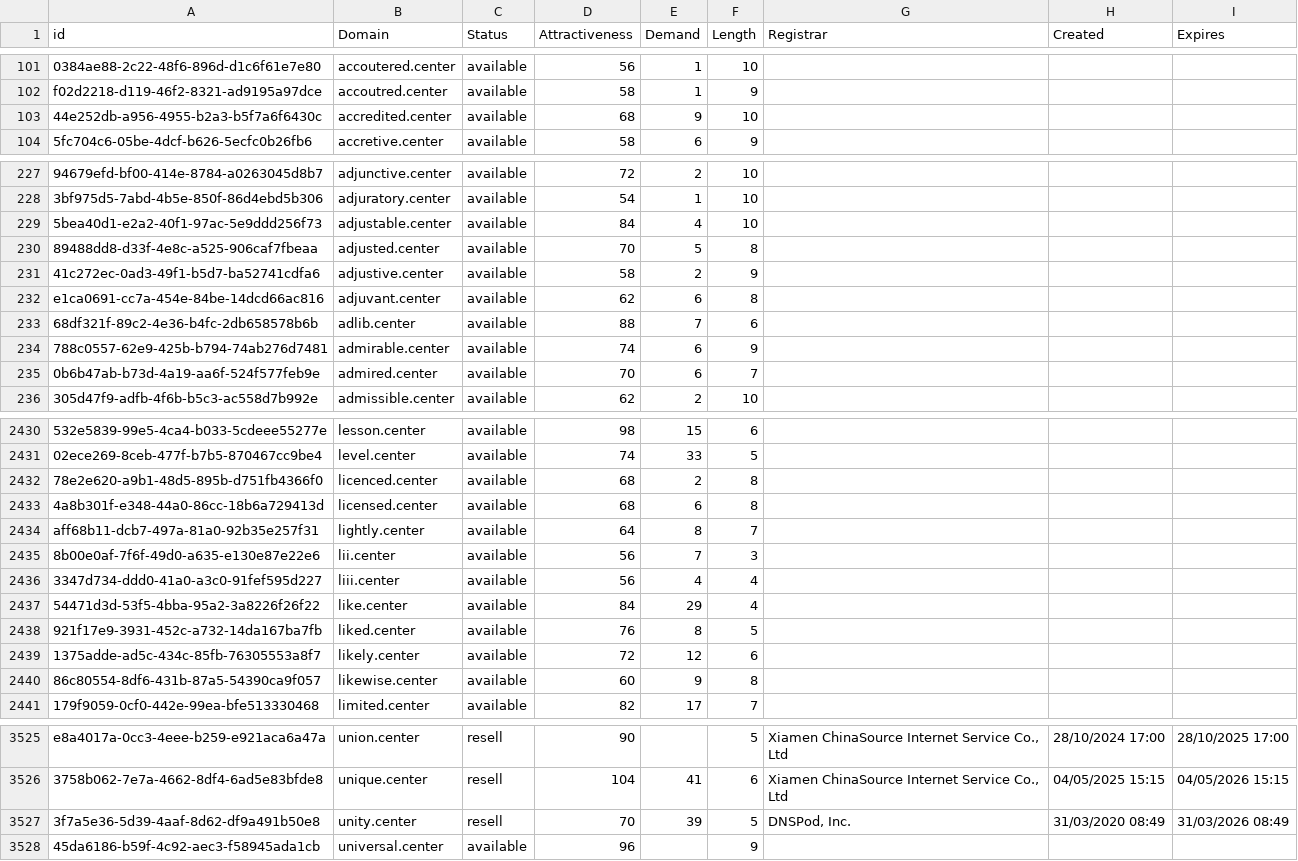
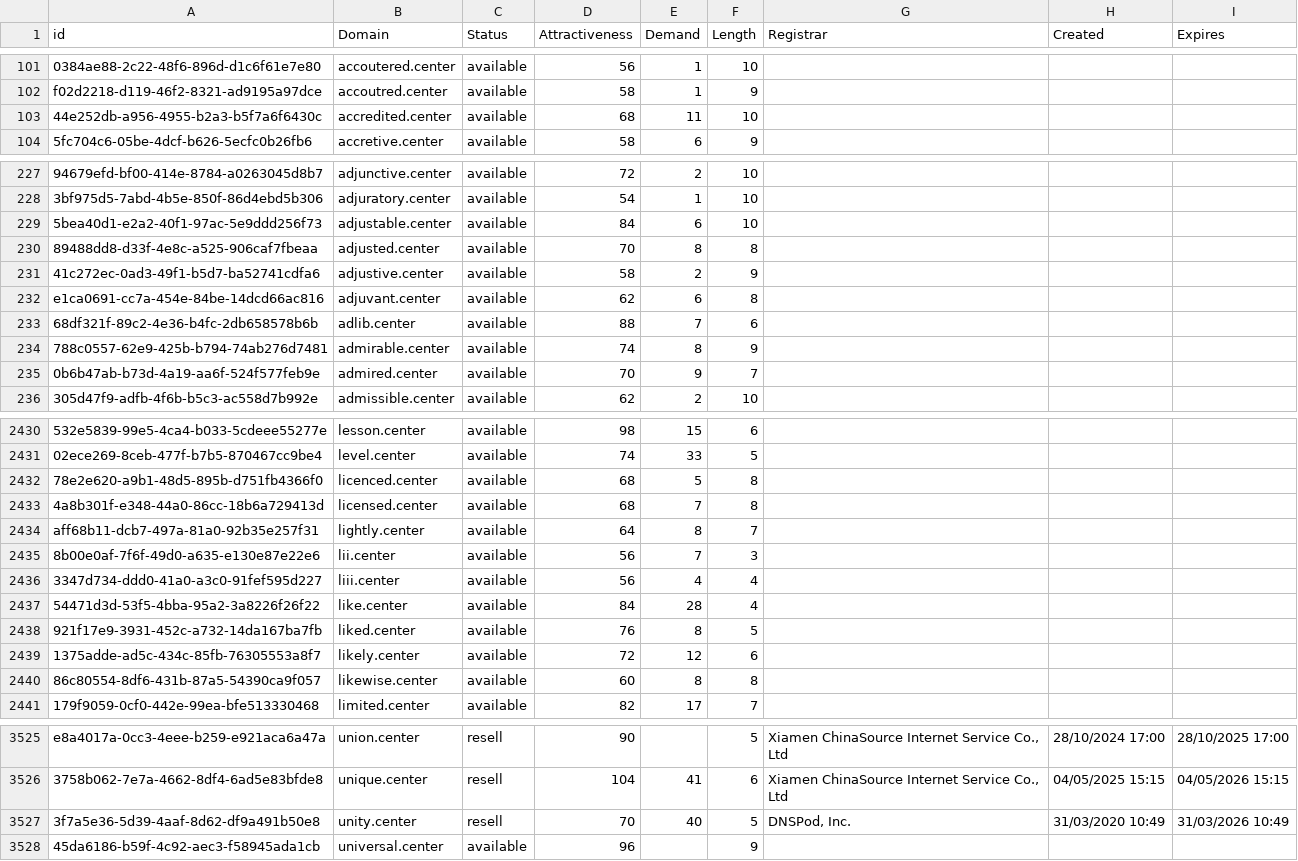
Before and after one commit to UniqueDomains/center-oneword-domains, a CSV file: center.csv, drawn as a sheet; only a part is shown, gaps mark what is left out; the diff covers the shown part only; the diff names each change by its address in the sheet, - before the commit and + after, or states it on an @@ line.

```diff
--- a/center.csv
+++ b/center.csv
-E103 (Demand): 9
+E103 (Demand): 11
-E229 (Demand): 4
+E229 (Demand): 6
-E230 (Demand): 5
+E230 (Demand): 8
-E234 (Demand): 6
+E234 (Demand): 8
-E235 (Demand): 6
+E235 (Demand): 9
-E2432 (Demand): 2
+E2432 (Demand): 5
-E2433 (Demand): 6
+E2433 (Demand): 7
-E2437 (Demand): 29
+E2437 (Demand): 28
-E2440 (Demand): 9
+E2440 (Demand): 8
-E3527 (Demand): 39
+E3527 (Demand): 40
-H3527 (Created): 31/03/2020 08:49
+H3527 (Created): 31/03/2020 10:49
-I3527 (Expires): 31/03/2026 08:49
+I3527 (Expires): 31/03/2026 10:49
```
Also changed, not shown: 76 edited cells elsewhere in this file, 2 other files.
